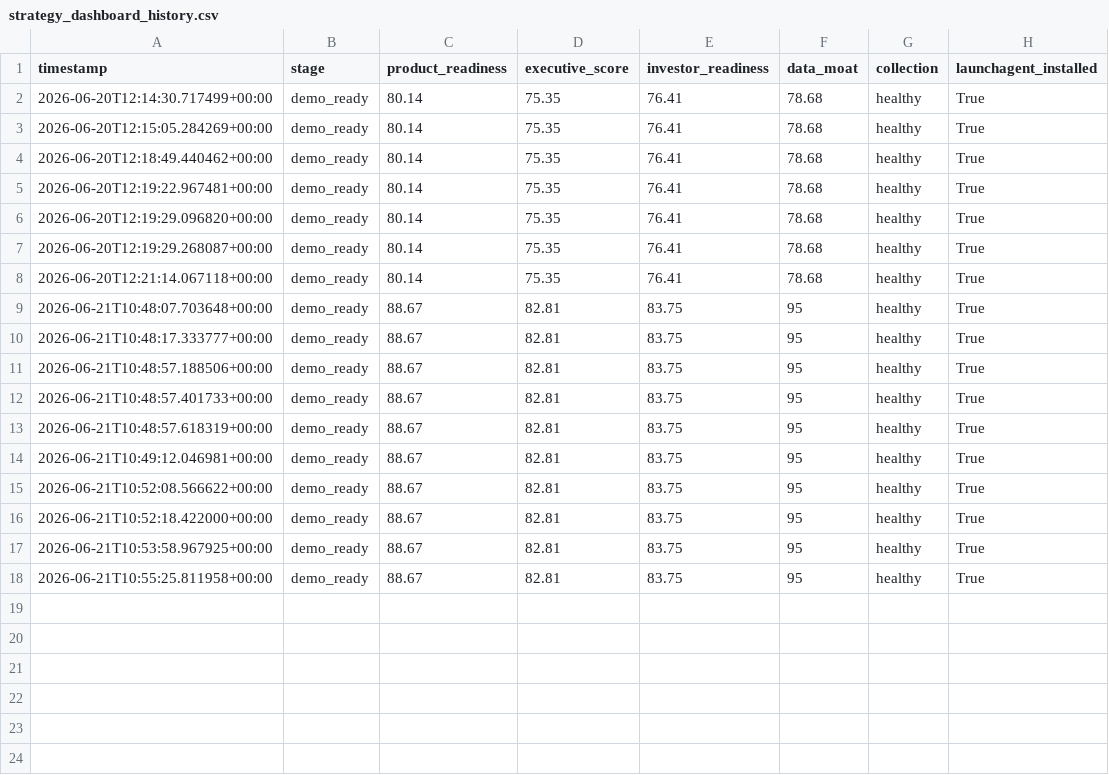
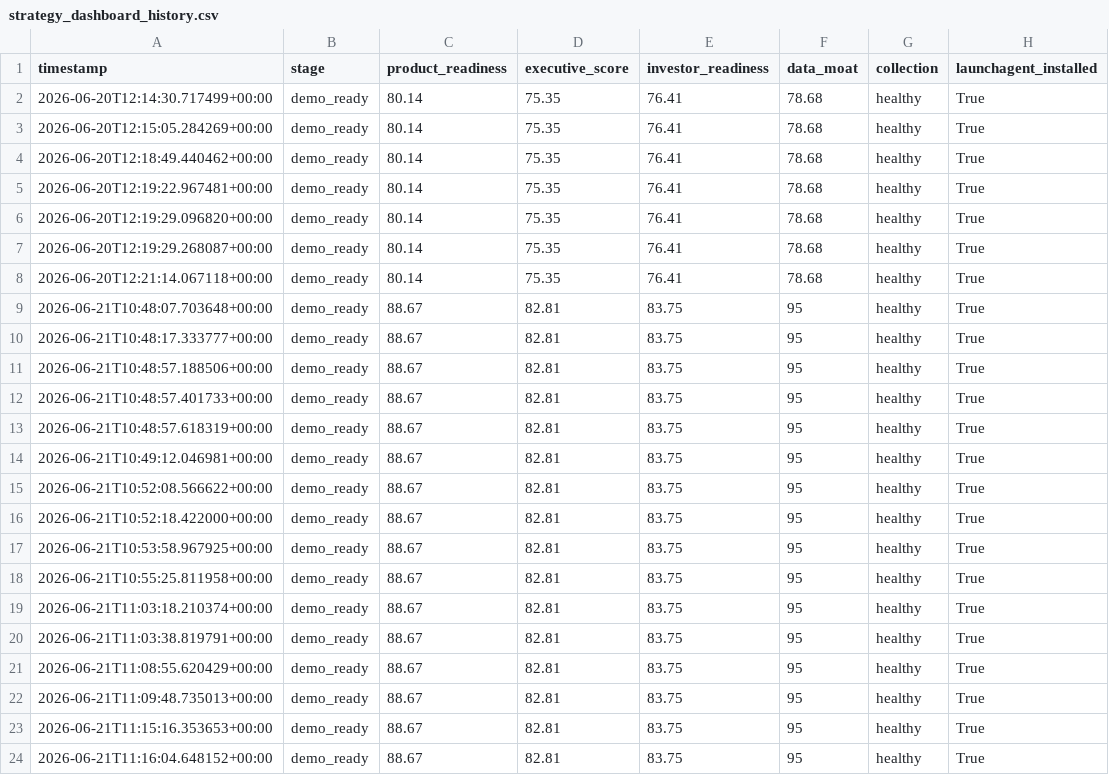
Before and after one commit to Jose3838/AI-RPCT, a CSV file: data/strategy_dashboard_history.csv, drawn as a sheet.

Commit message:
Update strategy dashboard history after demo smoke test

```diff
--- a/data/strategy_dashboard_history.csv
+++ b/data/strategy_dashboard_history.csv
@@ -18 +18,7 @@ timestamp,stage,product_readiness,executive_score,investor_readiness,data_moat,c
 2026-06-21T10:55:25.811958+00:00,demo_ready,88.67,82.81,83.75,95,healthy,True
+2026-06-21T11:03:18.210374+00:00,demo_ready,88.67,82.81,83.75,95,healthy,True
+2026-06-21T11:03:38.819791+00:00,demo_ready,88.67,82.81,83.75,95,healthy,True
+2026-06-21T11:08:55.620429+00:00,demo_ready,88.67,82.81,83.75,95,healthy,True
+2026-06-21T11:09:48.735013+00:00,demo_ready,88.67,82.81,83.75,95,healthy,True
+2026-06-21T11:15:16.353653+00:00,demo_ready,88.67,82.81,83.75,95,healthy,True
+2026-06-21T11:16:04.648152+00:00,demo_ready,88.67,82.81,83.75,95,healthy,True
```
